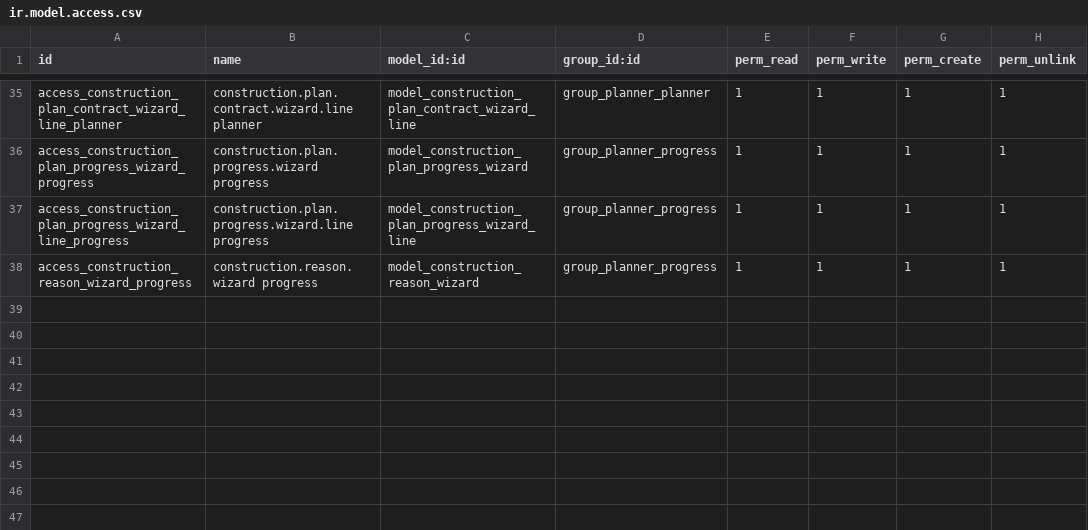
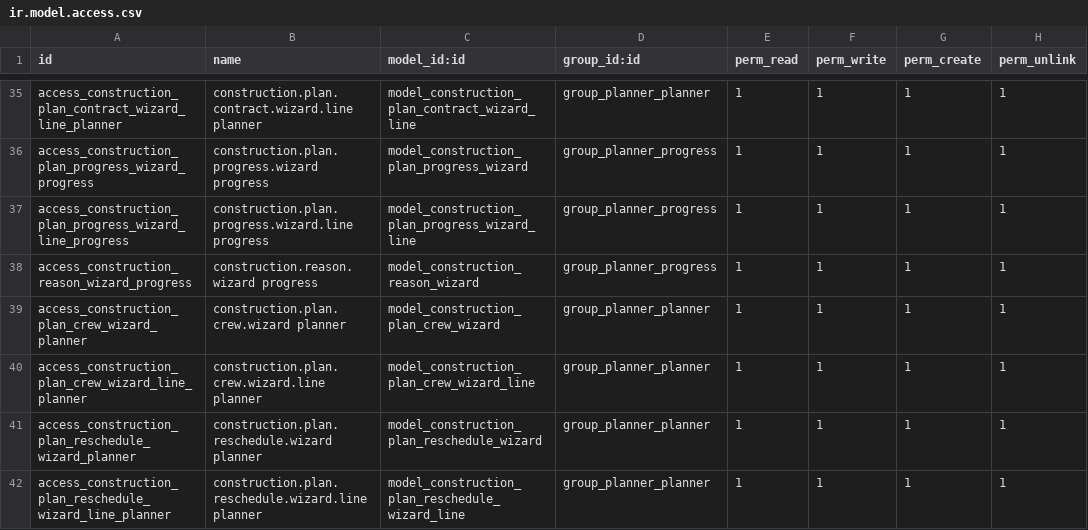
Before and after one commit to olanoit/ol_new_apps, a CSV file: OL-PROJECTS/al_construction_planner/security/ir.model.access.csv, drawn as a sheet; only a part is shown, gaps mark what is left out; the diff names each change by its address in the sheet, - before the commit and + after, or states it on an @@ line.

```diff
--- a/OL-PROJECTS/al_construction_planner/security/ir.model.access.csv
+++ b/OL-PROJECTS/al_construction_planner/security/ir.model.access.csv
+row 39: access_construction_plan_crew_wizard_planner | construction.plan.crew.wizard planner | model_construction_plan_crew_wizard | group_planner_planner | 1 | 1 | 1 | 1
+row 40: access_construction_plan_crew_wizard_line_planner | construction.plan.crew.wizard.line planner | model_construction_plan_crew_wizard_line | group_planner_planner | 1 | 1 | 1 | 1
+row 41: access_construction_plan_reschedule_wizard_planner | construction.plan.reschedule.wizard planner | model_construction_plan_reschedule_wizard | group_planner_planner | 1 | 1 | 1 | 1
+row 42: access_construction_plan_reschedule_wizard_line_planner | construction.plan.reschedule.wizard.line planner | model_construction_plan_reschedule_wizard_line | group_planner_planner | 1 | 1 | 1 | 1
```
Also changed, not shown: 42 other files.
